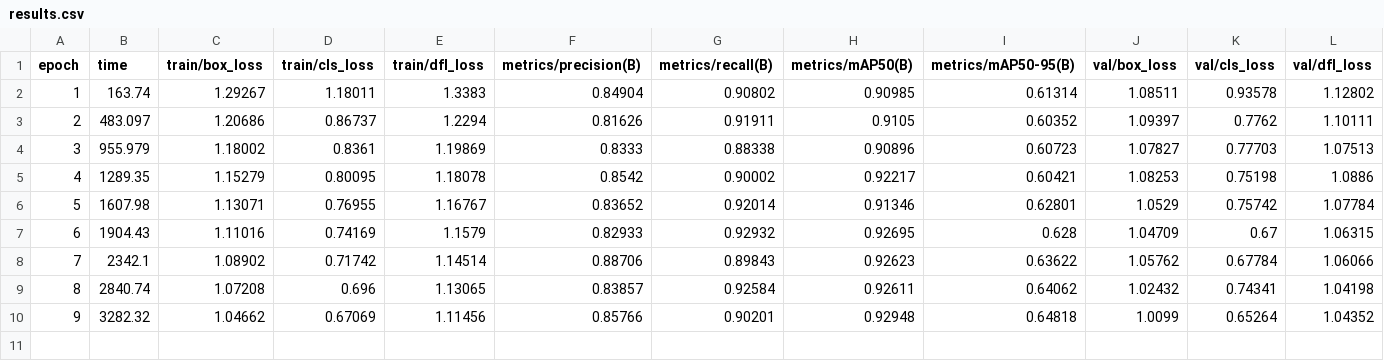
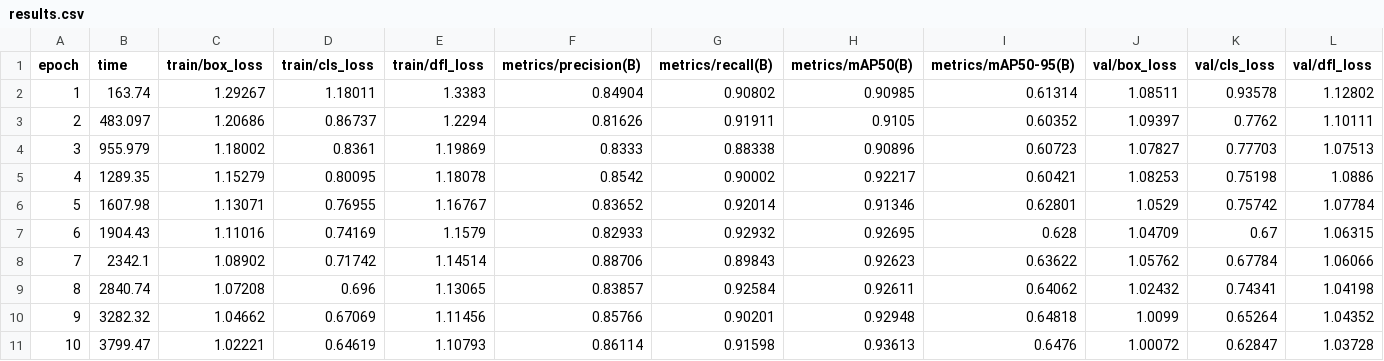
Before and after one commit to EngineeringSebastian-s/EvolutionaryComputation, a CSV file: RoboFlow/results/bccd_custom_training-5/results.csv, drawn as a sheet; only a part is shown; rows hold the shown columns only; the diff names each change by its address in the sheet, - before the commit and + after, or states it on an @@ line.

Commit message:
Update results.csv

```diff
--- a/RoboFlow/results/bccd_custom_training-5/results.csv
+++ b/RoboFlow/results/bccd_custom_training-5/results.csv
+row 11: 10 | 3799.47 | 1.02221 | 0.64619 | 1.10793 | 0.86114 | 0.91598 | 0.93613 | 0.6476 | 1.00072 | 0.62847 | 1.03728
```
